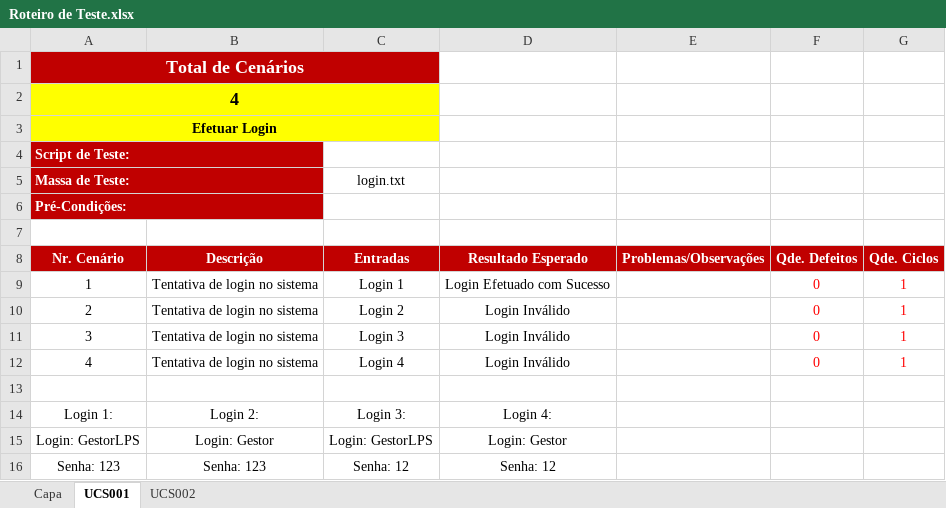
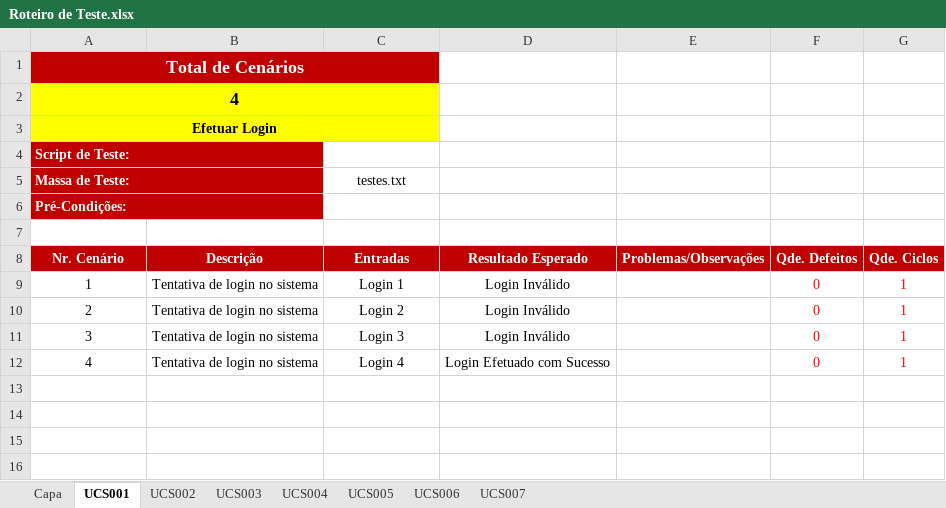
Before and after one commit to FelipeFlorentino/sgo, an Excel workbook: Desenvolvimento/4.Teste/Roteiro de Teste.xlsx, sheet UCS001, drawn as a sheet; values as stored, in another font and other column widths than the file's, no borders; the diff names each change by its address in the sheet, - before the commit and + after, or states it on an @@ line.

Commit message:
Testes

```diff
--- a/Desenvolvimento/4.Teste/Roteiro de Teste.xlsx (sheet UCS001)
+++ b/Desenvolvimento/4.Teste/Roteiro de Teste.xlsx (sheet UCS001)
+sheet tab: UCS003
+sheet tab: UCS004
+sheet tab: UCS005
+sheet tab: UCS006
+sheet tab: UCS007
-C5 (Entradas): login.txt
+C5 (Entradas): testes.txt
-D9 (Resultado Esperado): Login Efetuado com Sucesso
+D9 (Resultado Esperado): Login Inválido
-D12 (Resultado Esperado): Login Inválido
+D12 (Resultado Esperado): Login Efetuado com Sucesso
-row 13: (empty)
-row 14: Login 1: | Login 2: | Login 3: | Login 4:
-row 15: Login: GestorLPS | Login: Gestor | Login: GestorLPS | Login: Gestor
-row 16: Senha: 123 | Senha: 123 | Senha: 12 | Senha: 12
```
Also changed, not shown: sheet Capa, sheet UCS002, 11 other files.
